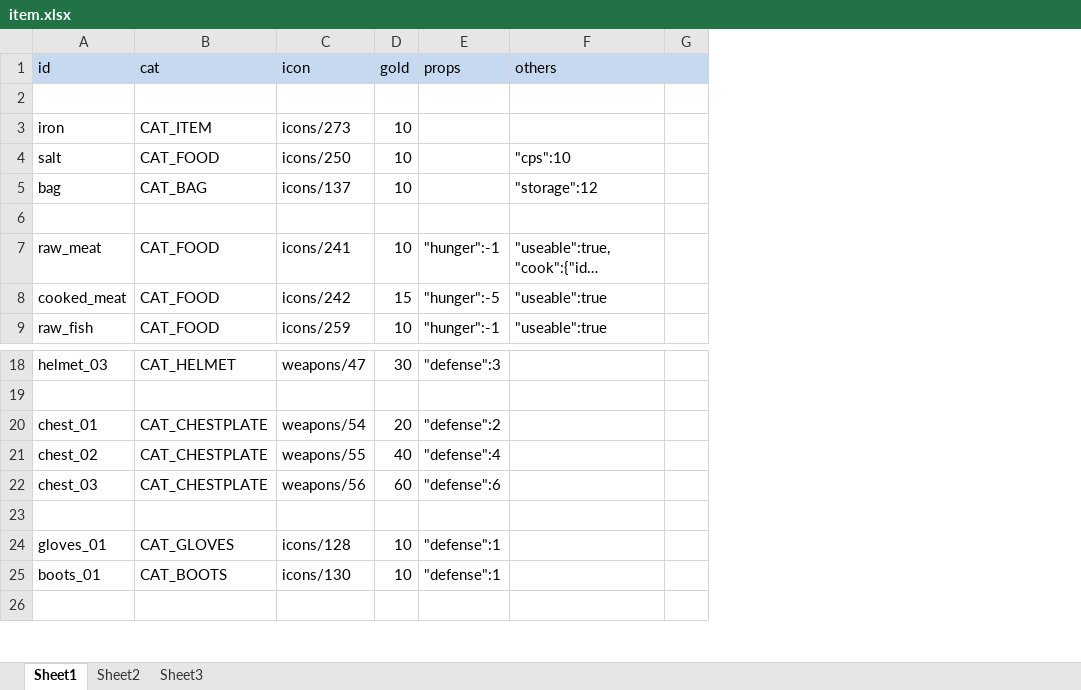
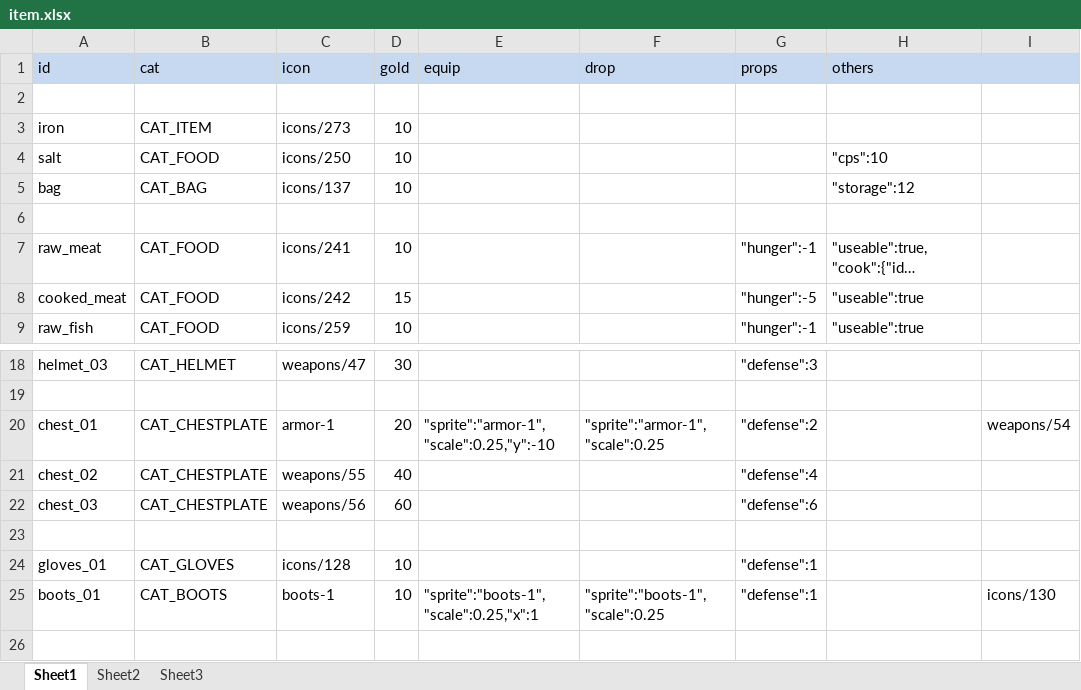
Before and after one commit to bwm0822/game_02, an Excel workbook: xls/item.xlsx, sheet Sheet1, drawn as a sheet; only a part is shown, gaps mark what is left out; long unchanged cells end in …; values as stored, in another font and other column widths than the file's, no borders; removed rows and columns are numbered as before the commit, all else as after; the diff names each change by its address in the sheet, - before the commit and + after, or states it on an @@ line.

```diff
--- a/xls/item.xlsx (sheet Sheet1)
+++ b/xls/item.xlsx (sheet Sheet1)
+column E (equip), rows 20-25: "sprite":"armor-1","scale":0.25,"y":-10 |  |  |  |  | "sprite":"boots-1","scale":0.25,"x":1
+column F (drop), rows 20-25: "sprite":"armor-1","scale":0.25 |  |  |  |  | "sprite":"boots-1","scale":0.25
-column G, empty
+column I, rows 20-25: weapons/54 |  |  |  |  | icons/130
-C20 (icon): weapons/54
+C20 (icon): armor-1
-C25 (icon): icons/130
+C25 (icon): boots-1
```
Also changed, not shown: xls/role.xlsx, 24 other files.
